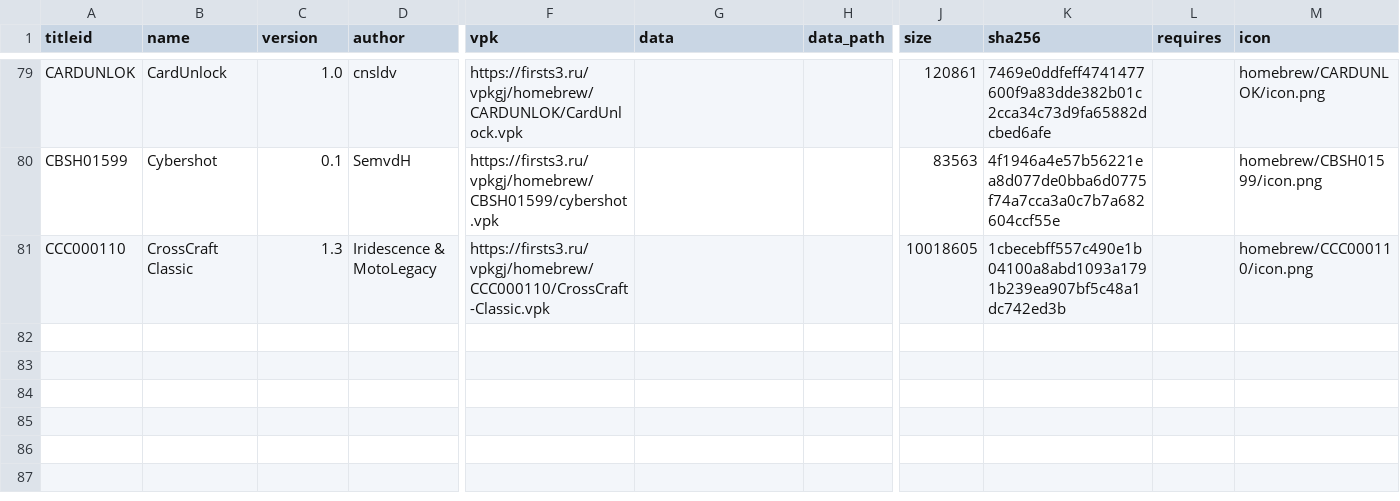
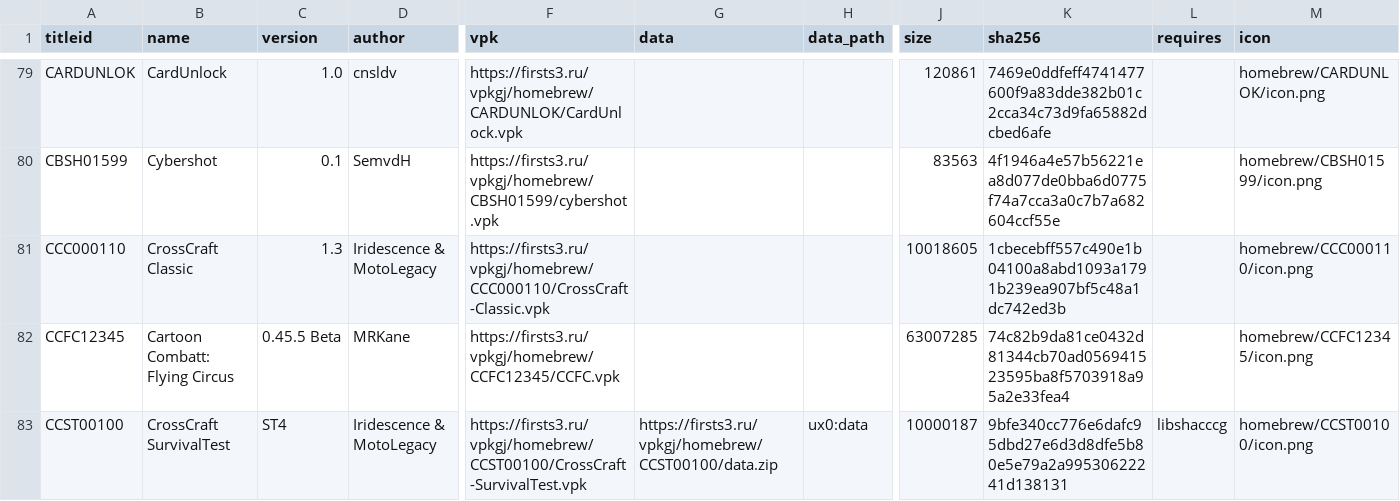
Before and after one commit to Risaro/vpkgj-db, a TSV file: catalog/homebrew.tsv, drawn as a sheet; only a part is shown, gaps mark what is left out; rows hold the shown columns only; the diff names each change by its address in the sheet, - before the commit and + after, or states it on an @@ line.

```diff
--- a/catalog/homebrew.tsv
+++ b/catalog/homebrew.tsv
+row 82: CCFC12345 | Cartoon Combatt: Flying Circus | 0.45.5 Beta | MRKane | https://firsts3.ru/vpkgj/homebrew/CCFC12345/CCFC.vpk |  |  | 63007285 | 74c82b9da81ce0432d81344cb70ad056941523595ba8f5703918a95a2e33fea4 |  | homebrew/CCFC12345/icon.png
+row 83: CCST00100 | CrossCraft SurvivalTest | ST4 | Iridescence & MotoLegacy | https://firsts3.ru/vpkgj/homebrew/CCST00100/CrossCraft-SurvivalTest.vpk | https://firsts3.ru/vpkgj/homebrew/CCST00100/data.zip | ux0:data | 10000187 | 9bfe340cc776e6dafc95dbd27e6d3d8dfe5b80e5e79a2a99530622241d138131 | libshacccg | homebrew/CCST00100/icon.png
```
Also changed, not shown: catalog/ports.tsv, 11 other files.
